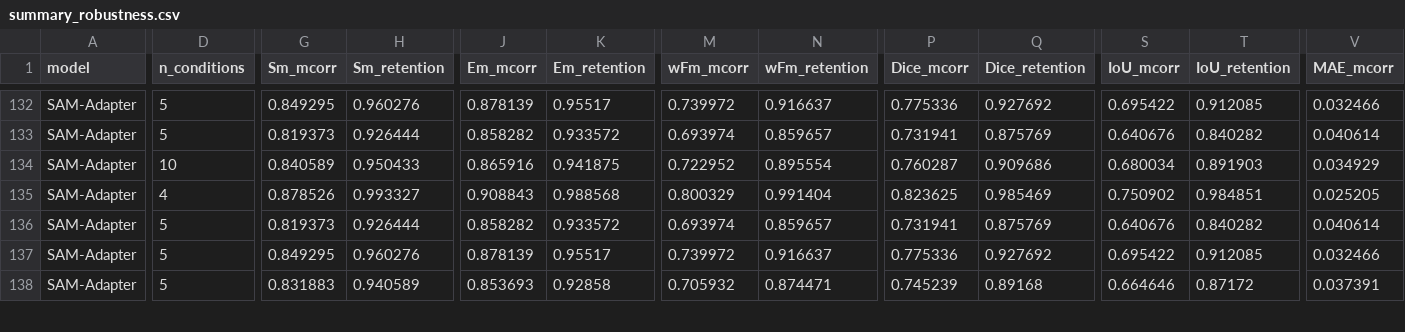
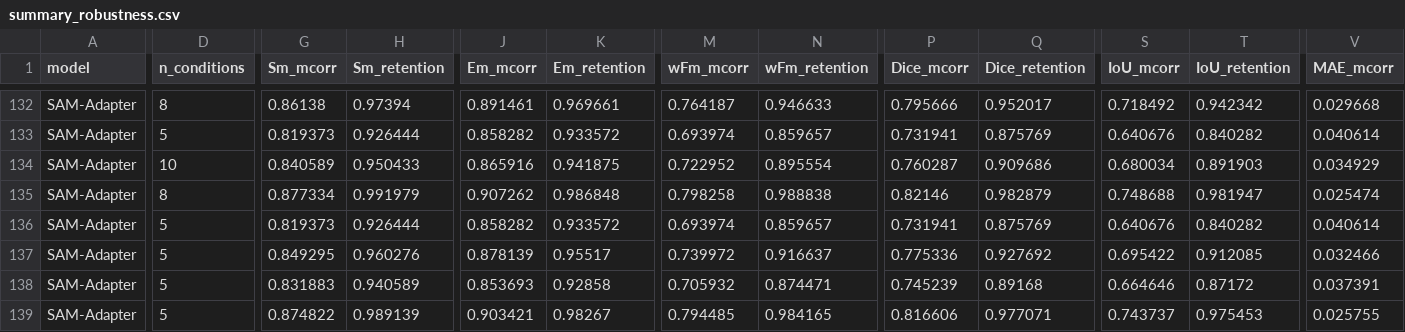
Before and after one commit to Neel-Ronak-Org/VFM-CV, a CSV file: results/summary_robustness.csv, drawn as a sheet; only a part is shown, gaps mark what is left out; rows hold the shown columns only; the diff covers the shown part only; the diff names each change by its address in the sheet, - before the commit and + after, or states it on an @@ line.

```diff
--- a/results/summary_robustness.csv
+++ b/results/summary_robustness.csv
-D132 (n_conditions): 5
+D132 (n_conditions): 8
-G132 (Sm_mcorr): 0.849295
+G132 (Sm_mcorr): 0.86138
-H132 (Sm_retention): 0.960276
+H132 (Sm_retention): 0.97394
-J132 (Em_mcorr): 0.878139
+J132 (Em_mcorr): 0.891461
-K132 (Em_retention): 0.95517
+K132 (Em_retention): 0.969661
-M132 (wFm_mcorr): 0.739972
+M132 (wFm_mcorr): 0.764187
-N132 (wFm_retention): 0.916637
+N132 (wFm_retention): 0.946633
-P132 (Dice_mcorr): 0.775336
+P132 (Dice_mcorr): 0.795666
-Q132 (Dice_retention): 0.927692
+Q132 (Dice_retention): 0.952017
-S132 (IoU_mcorr): 0.695422
+S132 (IoU_mcorr): 0.718492
-T132 (IoU_retention): 0.912085
+T132 (IoU_retention): 0.942342
-V132 (MAE_mcorr): 0.032466
+V132 (MAE_mcorr): 0.029668
-D135 (n_conditions): 4
+D135 (n_conditions): 8
-G135 (Sm_mcorr): 0.878526
+G135 (Sm_mcorr): 0.877334
-H135 (Sm_retention): 0.993327
+H135 (Sm_retention): 0.991979
-J135 (Em_mcorr): 0.908843
+J135 (Em_mcorr): 0.907262
-K135 (Em_retention): 0.988568
+K135 (Em_retention): 0.986848
-M135 (wFm_mcorr): 0.800329
+M135 (wFm_mcorr): 0.798258
-N135 (wFm_retention): 0.991404
+N135 (wFm_retention): 0.988838
-P135 (Dice_mcorr): 0.823625
+P135 (Dice_mcorr): 0.82146
-Q135 (Dice_retention): 0.985469
+Q135 (Dice_retention): 0.982879
-S135 (IoU_mcorr): 0.750902
+S135 (IoU_mcorr): 0.748688
-T135 (IoU_retention): 0.984851
+T135 (IoU_retention): 0.981947
-V135 (MAE_mcorr): 0.025205
+V135 (MAE_mcorr): 0.025474
+row 139: SAM-Adapter | 5 | 0.874822 | 0.989139 | 0.903421 | 0.98267 | 0.794485 | 0.984165 | 0.816606 | 0.977071 | 0.743737 | 0.975453 | 0.025755
```
Also changed, not shown: 42 edited cells elsewhere in this file, results/benchmark.csv, 8 other files.
